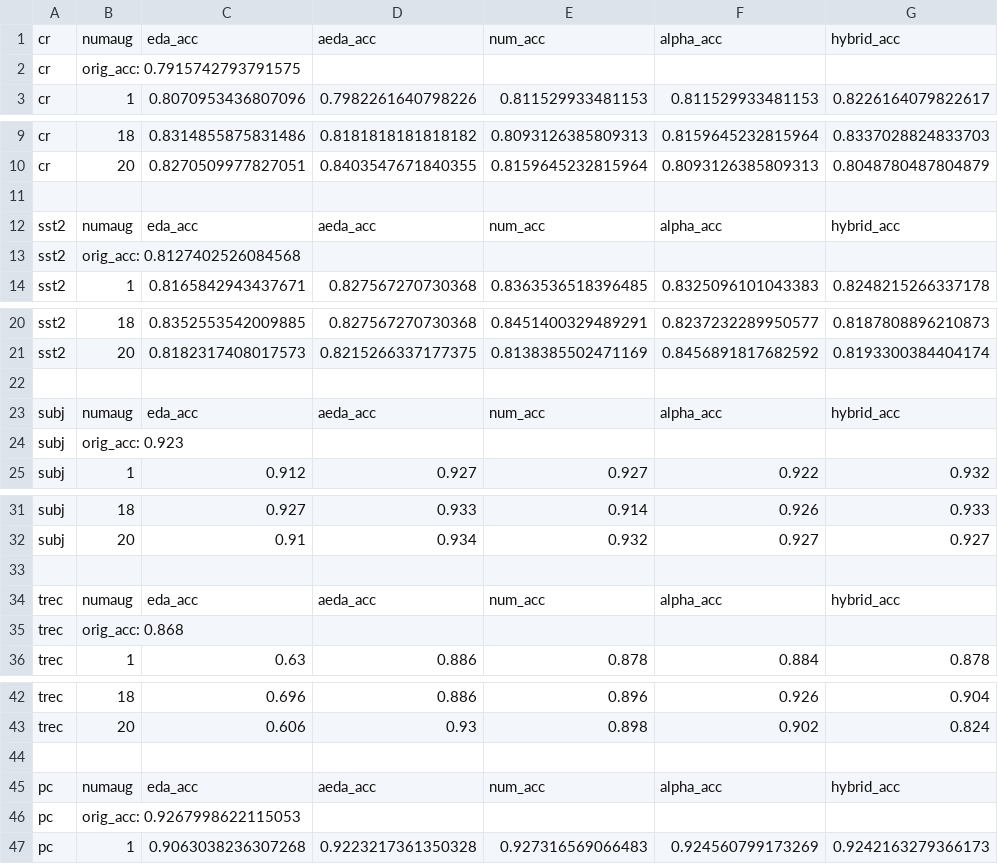
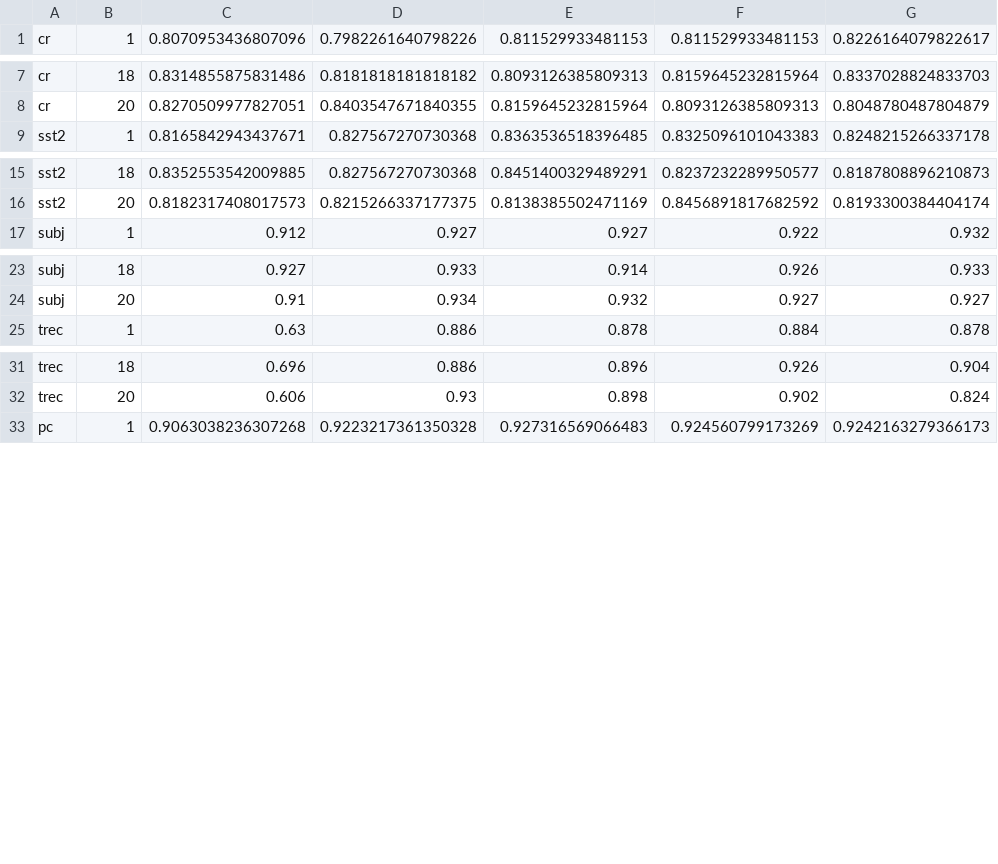
Before and after one commit to yoonichoi/NoiseInjection-TextClassification, a CSV file: experiments/numaug_experiment/outputs/initial/result_2.csv, drawn as a sheet; only a part is shown, gaps mark what is left out.

```diff
--- a/experiments/numaug_experiment/outputs/initial/result_2.csv
+++ b/experiments/numaug_experiment/outputs/initial/result_2.csv
@@ -1,3 +1 @@
-cr, numaug, eda_acc, aeda_acc, num_acc, alpha_acc, hybrid_acc
-cr, orig_acc: 0.7915742793791575
 cr, 1, 0.8070953436807096, 0.7982261640798226, 0.811529933481153, 0.811529933481153, 0.8226164079822617
@@ -10,5 +8,2 @@ cr, 18, 0.8314855875831486, 0.8181818181818182, 0.8093126385809313, 0.8159645232
 cr, 20, 0.8270509977827051, 0.8403547671840355, 0.8159645232815964, 0.8093126385809313, 0.8048780487804879
-
-sst2, numaug, eda_acc, aeda_acc, num_acc, alpha_acc, hybrid_acc
-sst2, orig_acc: 0.8127402526084568
 sst2, 1, 0.8165842943437671, 0.827567270730368, 0.8363536518396485, 0.8325096101043383, 0.8248215266337178
@@ -21,5 +16,2 @@ sst2, 18, 0.8352553542009885, 0.827567270730368, 0.8451400329489291, 0.823723228
 sst2, 20, 0.8182317408017573, 0.8215266337177375, 0.8138385502471169, 0.8456891817682592, 0.8193300384404174
-
-subj, numaug, eda_acc, aeda_acc, num_acc, alpha_acc, hybrid_acc
-subj, orig_acc: 0.923
 subj, 1, 0.912, 0.927, 0.927, 0.922, 0.932
@@ -32,5 +24,2 @@ subj, 18, 0.927, 0.933, 0.914, 0.926, 0.933
 subj, 20, 0.91, 0.934, 0.932, 0.927, 0.927
-
-trec, numaug, eda_acc, aeda_acc, num_acc, alpha_acc, hybrid_acc
-trec, orig_acc: 0.868
 trec, 1, 0.63, 0.886, 0.878, 0.884, 0.878
@@ -43,5 +32,2 @@ trec, 18, 0.696, 0.886, 0.896, 0.926, 0.904
 trec, 20, 0.606, 0.93, 0.898, 0.902, 0.824
-
-pc, numaug, eda_acc, aeda_acc, num_acc, alpha_acc, hybrid_acc
-pc, orig_acc: 0.9267998622115053
 pc, 1, 0.9063038236307268, 0.9223217361350328, 0.927316569066483, 0.924560799173269, 0.9242163279366173
```
Also changed, not shown: experiments/numaug_experiment/outputs/initial/result_0.csv, experiments/numaug_experiment/outputs/initial/result_1.csv, 18 other files.
